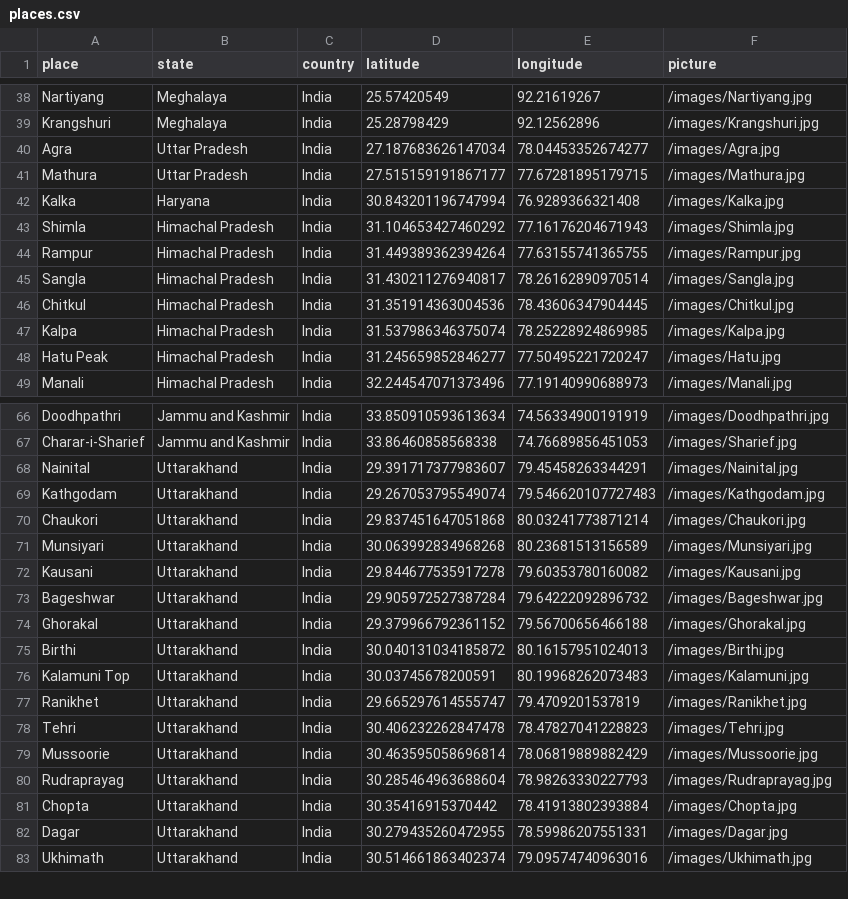
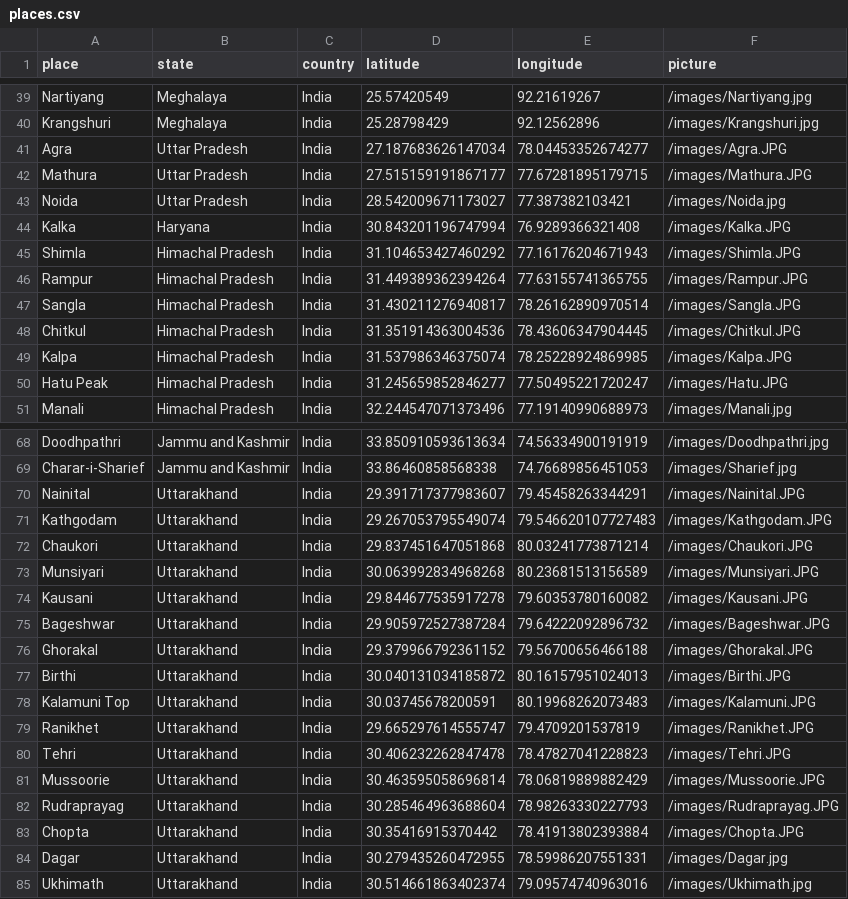
Before and after one commit to r-Iyer/MapMyMemories, a CSV file: app/public/places.csv, drawn as a sheet; only a part is shown, gaps mark what is left out; the diff covers the shown part only.

```diff
--- a/app/public/places.csv
+++ b/app/public/places.csv
@@ -39,11 +40,12 @@ Nartiyang,Meghalaya,India,25.57420549,92.21619267, /images/Nartiyang.jpg
 Krangshuri,Meghalaya,India,25.28798429,92.12562896, /images/Krangshuri.jpg
-Agra, Uttar Pradesh, India,27.187683626147034, 78.04453352674277, /images/Agra.jpg
-Mathura, Uttar Pradesh, India,27.515159191867177, 77.67281895179715, /images/Mathura.jpg
-Kalka, Haryana, India,30.843201196747994, 76.9289366321408, /images/Kalka.jpg
-Shimla, Himachal Pradesh, India,31.104653427460292, 77.16176204671943, /images/Shimla.jpg
-Rampur, Himachal Pradesh, India,31.449389362394264, 77.63155741365755, /images/Rampur.jpg
-Sangla, Himachal Pradesh, India,31.430211276940817, 78.26162890970514, /images/Sangla.jpg
-Chitkul, Himachal Pradesh, India,31.351914363004536, 78.43606347904445, /images/Chitkul.jpg
-Kalpa, Himachal Pradesh, India, 31.537986346375074, 78.25228924869985, /images/Kalpa.jpg
-Hatu Peak, Himachal Pradesh, India, 31.245659852846277, 77.50495221720247, /images/Hatu.jpg
+Agra, Uttar Pradesh, India,27.187683626147034, 78.04453352674277, /images/Agra.JPG
+Mathura, Uttar Pradesh, India,27.515159191867177, 77.67281895179715, /images/Mathura.JPG
+Noida, Uttar Pradesh, India,28.542009671173027, 77.387382103421, /images/Noida.jpg
+Kalka, Haryana, India,30.843201196747994, 76.9289366321408, /images/Kalka.JPG
+Shimla, Himachal Pradesh, India,31.104653427460292, 77.16176204671943, /images/Shimla.JPG
+Rampur, Himachal Pradesh, India,31.449389362394264, 77.63155741365755, /images/Rampur.JPG
+Sangla, Himachal Pradesh, India,31.430211276940817, 78.26162890970514, /images/Sangla.JPG
+Chitkul, Himachal Pradesh, India,31.351914363004536, 78.43606347904445, /images/Chitkul.JPG
+Kalpa, Himachal Pradesh, India, 31.537986346375074, 78.25228924869985, /images/Kalpa.JPG
+Hatu Peak, Himachal Pradesh, India, 31.245659852846277, 77.50495221720247, /images/Hatu.JPG
 Manali, Himachal Pradesh, India, 32.244547071373496, 77.19140990688973, /images/Manali.jpg
@@ -67,16 +69,16 @@ Doodhpathri, Jammu and Kashmir, India, 33.850910593613634, 74.56334900191919, /i
 Charar-i-Sharief, Jammu and Kashmir, India, 33.86460858568338, 74.76689856451053, /images/Sharief.jpg
-Nainital, Uttarakhand, India, 29.391717377983607, 79.45458263344291, /images/Nainital.jpg
-Kathgodam, Uttarakhand, India, 29.267053795549074, 79.546620107727483, /images/Kathgodam.jpg
-Chaukori, Uttarakhand, India, 29.837451647051868, 80.03241773871214, /images/Chaukori.jpg
-Munsiyari, Uttarakhand, India, 30.063992834968268, 80.23681513156589, /images/Munsiyari.jpg
-Kausani, Uttarakhand, India, 29.844677535917278, 79.60353780160082, /images/Kausani.jpg
-Bageshwar, Uttarakhand, India, 29.905972527387284, 79.64222092896732, /images/Bageshwar.jpg
-Ghorakal, Uttarakhand, India, 29.379966792361152, 79.56700656466188, /images/Ghorakal.jpg
-Birthi, Uttarakhand, India, 30.040131034185872, 80.16157951024013, /images/Birthi.jpg
-Kalamuni Top, Uttarakhand, India, 30.03745678200591, 80.19968262073483, /images/Kalamuni.jpg
-Ranikhet, Uttarakhand, India, 29.665297614555747, 79.4709201537819, /images/Ranikhet.jpg
-Tehri, Uttarakhand, India, 30.406232262847478, 78.47827041228823, /images/Tehri.jpg
-Mussoorie, Uttarakhand, India, 30.463595058696814, 78.06819889882429, /images/Mussoorie.jpg
-Rudraprayag, Uttarakhand, India, 30.285464963688604, 78.98263330227793, /images/Rudraprayag.jpg
-Chopta, Uttarakhand, India, 30.35416915370442, 78.41913802393884, /images/Chopta.jpg
+Nainital, Uttarakhand, India, 29.391717377983607, 79.45458263344291, /images/Nainital.JPG
+Kathgodam, Uttarakhand, India, 29.267053795549074, 79.546620107727483, /images/Kathgodam.JPG
+Chaukori, Uttarakhand, India, 29.837451647051868, 80.03241773871214, /images/Chaukori.JPG
+Munsiyari, Uttarakhand, India, 30.063992834968268, 80.23681513156589, /images/Munsiyari.JPG
+Kausani, Uttarakhand, India, 29.844677535917278, 79.60353780160082, /images/Kausani.JPG
+Bageshwar, Uttarakhand, India, 29.905972527387284, 79.64222092896732, /images/Bageshwar.JPG
+Ghorakal, Uttarakhand, India, 29.379966792361152, 79.56700656466188, /images/Ghorakal.JPG
+Birthi, Uttarakhand, India, 30.040131034185872, 80.16157951024013, /images/Birthi.JPG
+Kalamuni Top, Uttarakhand, India, 30.03745678200591, 80.19968262073483, /images/Kalamuni.JPG
+Ranikhet, Uttarakhand, India, 29.665297614555747, 79.4709201537819, /images/Ranikhet.JPG
+Tehri, Uttarakhand, India, 30.406232262847478, 78.47827041228823, /images/Tehri.JPG
+Mussoorie, Uttarakhand, India, 30.463595058696814, 78.06819889882429, /images/Mussoorie.JPG
+Rudraprayag, Uttarakhand, India, 30.285464963688604, 78.98263330227793, /images/Rudraprayag.JPG
+Chopta, Uttarakhand, India, 30.35416915370442, 78.41913802393884, /images/Chopta.JPG
 Dagar, Uttarakhand, India, 30.279435260472955, 78.59986207551331, /images/Dagar.jpg
```
Also changed, not shown: 3 added rows and 1 removed row elsewhere in this file, 5 other files.
